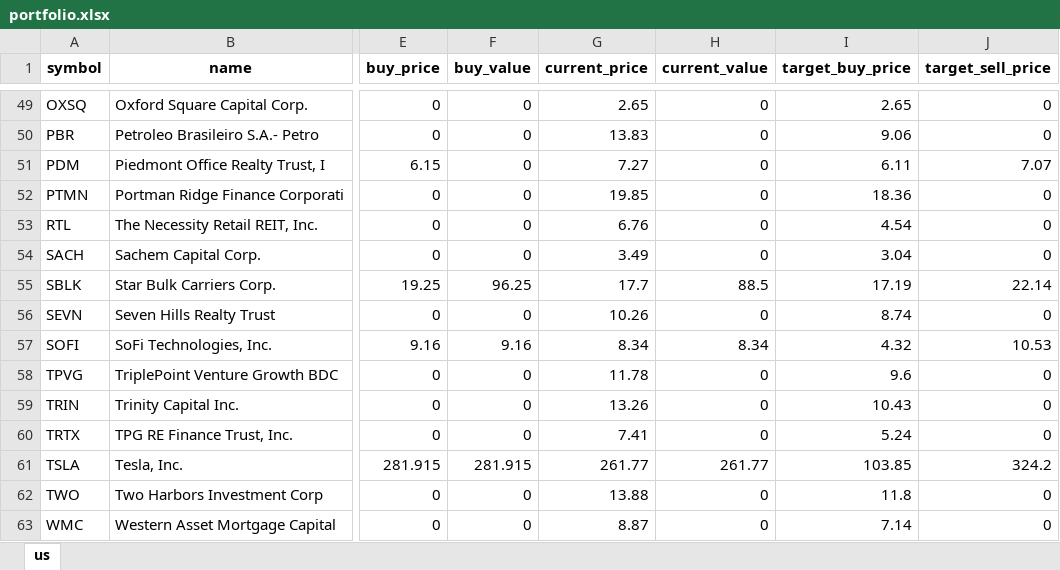
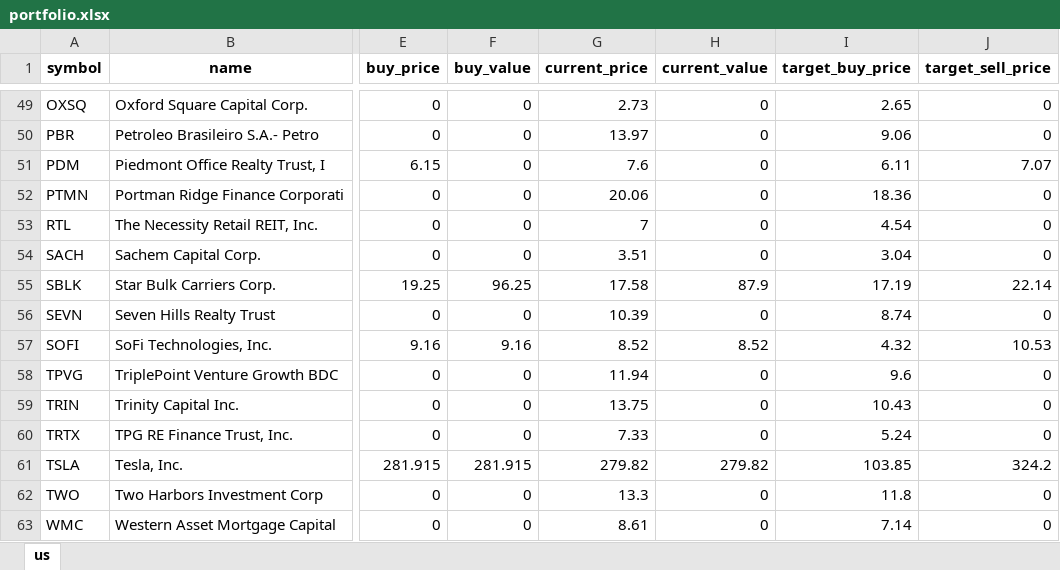
Before and after one commit to alpha2phi-platform/alphalib, an Excel workbook: data/portfolio.xlsx, sheet us, drawn as a sheet; only a part is shown, gaps mark what is left out; values as stored, in another font and other column widths than the file's, no borders; the diff covers the shown part only; the diff names each change by its address in the sheet, - before the commit and + after, or states it on an @@ line.

```diff
--- a/data/portfolio.xlsx (sheet us)
+++ b/data/portfolio.xlsx (sheet us)
-G49 (current_price): 2.65
+G49 (current_price): 2.73
-G50 (current_price): 13.83
+G50 (current_price): 13.97
-G51 (current_price): 7.27
+G51 (current_price): 7.6
-G52 (current_price): 19.85
+G52 (current_price): 20.06
-G53 (current_price): 6.76
+G53 (current_price): 7
-G54 (current_price): 3.49
+G54 (current_price): 3.51
-G55 (current_price): 17.7
+G55 (current_price): 17.58
-H55 (current_value): 88.5
+H55 (current_value): 87.9
-G56 (current_price): 10.26
+G56 (current_price): 10.39
-G57 (current_price): 8.34
+G57 (current_price): 8.52
-H57 (current_value): 8.34
+H57 (current_value): 8.52
-G58 (current_price): 11.78
+G58 (current_price): 11.94
-G59 (current_price): 13.26
+G59 (current_price): 13.75
-G60 (current_price): 7.41
+G60 (current_price): 7.33
-G61 (current_price): 261.77
+G61 (current_price): 279.82
-H61 (current_value): 261.77
+H61 (current_value): 279.82
-G62 (current_price): 13.88
+G62 (current_price): 13.3
-G63 (current_price): 8.87
+G63 (current_price): 8.61
```
Also changed, not shown: 63 edited cells elsewhere in this sheet.
